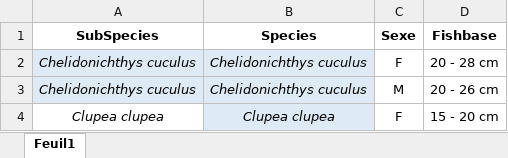
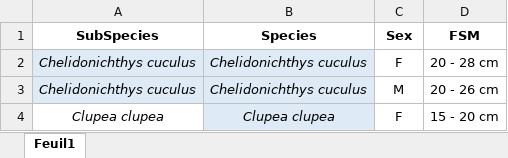
Before and after one commit to LM-Anna/MaturityScaleTools, an Excel workbook: data/FSM.xlsx, sheet Feuil1, drawn as a sheet; only a part is shown; values as stored, in another font and other column widths than the file's, no borders; the diff names each change by its address in the sheet, - before the commit and + after, or states it on an @@ line.

```diff
--- a/data/FSM.xlsx (sheet Feuil1)
+++ b/data/FSM.xlsx (sheet Feuil1)
-C1: Sexe
+C1: Sex
-D1: Fishbase
+D1: FSM
```
Also changed, not shown: data/matu_scale.xlsx, data/photo_guides.xlsx, 6 other files.
